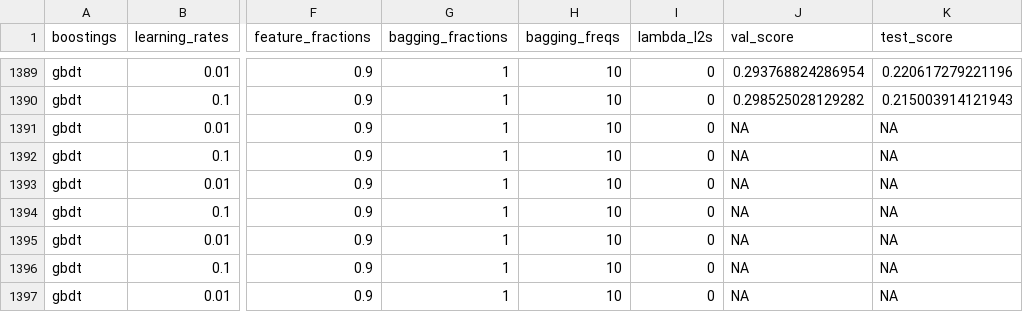
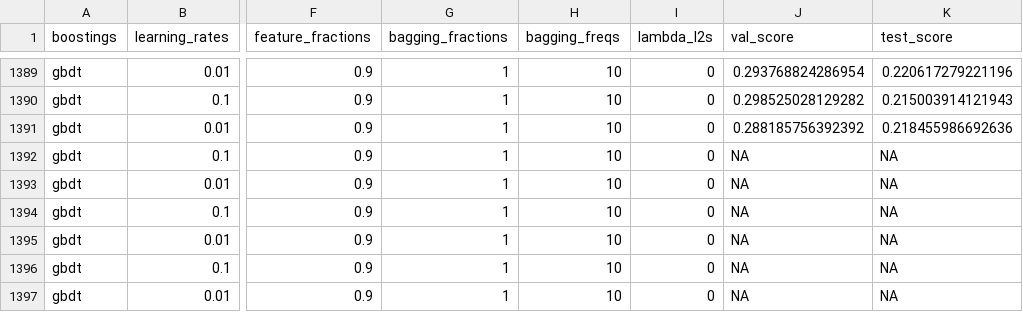
Before and after one commit to joosung-min/peak-bloom-prediction, a CSV file: code/kyoto/data/M22_lgb_grid_kyoto3.csv, drawn as a sheet; only a part is shown, gaps mark what is left out; the diff names each change by its address in the sheet, - before the commit and + after, or states it on an @@ line.

Commit message:
model updated

```diff
--- a/code/kyoto/data/M22_lgb_grid_kyoto3.csv
+++ b/code/kyoto/data/M22_lgb_grid_kyoto3.csv
-J1391 (val_score): NA
+J1391 (val_score): 0.288185756392392
-K1391 (test_score): NA
+K1391 (test_score): 0.218455986692636
```
